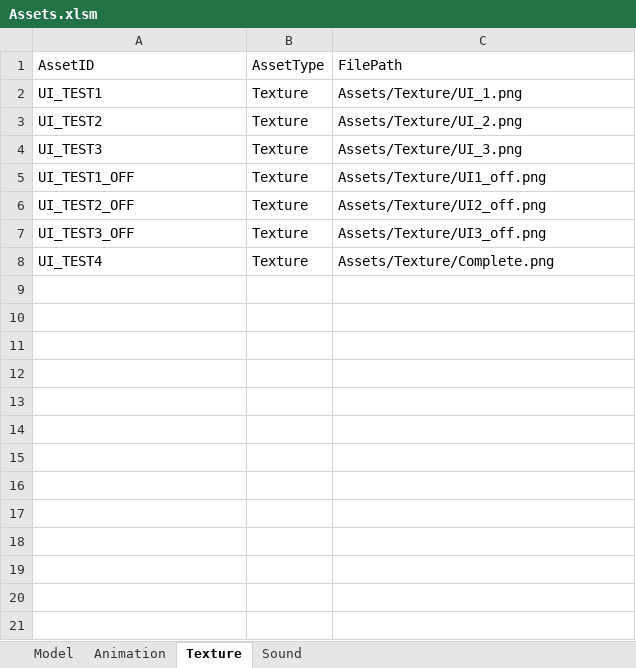
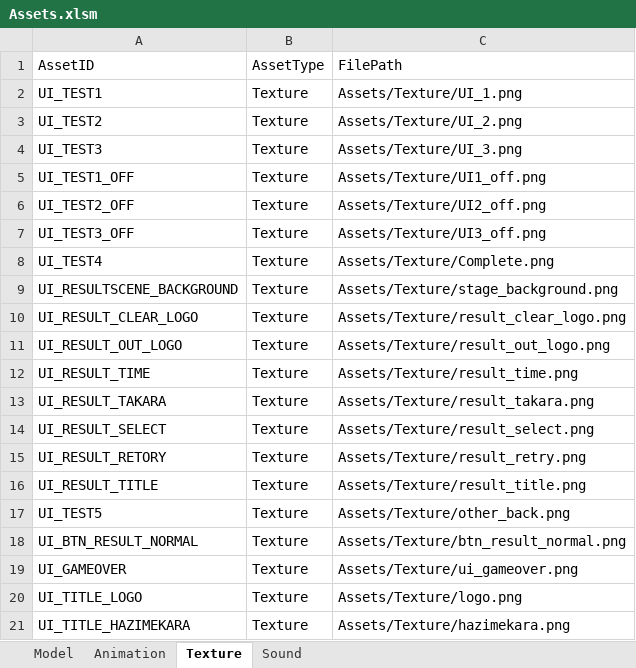
Before and after one commit to IwaiShogo/DirectX_3D_Base, an Excel workbook: DirectX_3D_Base/Tools/Assets.xlsm, sheet Texture, drawn as a sheet; values as stored, in another font and other column widths than the file's, no borders; charts and pictures not drawn; the diff names each change by its address in the sheet, - before the commit and + after, or states it on an @@ line.

```diff
--- a/DirectX_3D_Base/Tools/Assets.xlsm (sheet Texture)
+++ b/DirectX_3D_Base/Tools/Assets.xlsm (sheet Texture)
+row 9: UI_RESULTSCENE_BACKGROUND | Texture | Assets/Texture/stage_background.png
+row 10: UI_RESULT_CLEAR_LOGO | Texture | Assets/Texture/result_clear_logo.png
+row 11: UI_RESULT_OUT_LOGO | Texture | Assets/Texture/result_out_logo.png
+row 12: UI_RESULT_TIME | Texture | Assets/Texture/result_time.png
+row 13: UI_RESULT_TAKARA | Texture | Assets/Texture/result_takara.png
+row 14: UI_RESULT_SELECT | Texture | Assets/Texture/result_select.png
+row 15: UI_RESULT_RETORY | Texture | Assets/Texture/result_retry.png
+row 16: UI_RESULT_TITLE | Texture | Assets/Texture/result_title.png
+row 17: UI_TEST5 | Texture | Assets/Texture/other_back.png
+row 18: UI_BTN_RESULT_NORMAL | Texture | Assets/Texture/btn_result_normal.png
+row 19: UI_GAMEOVER | Texture | Assets/Texture/ui_gameover.png
+row 20: UI_TITLE_LOGO | Texture | Assets/Texture/logo.png
+row 21: UI_TITLE_HAZIMEKARA | Texture | Assets/Texture/hazimekara.png
```
Also changed, not shown: sheet Model, charts or pictures, 14 other files.
